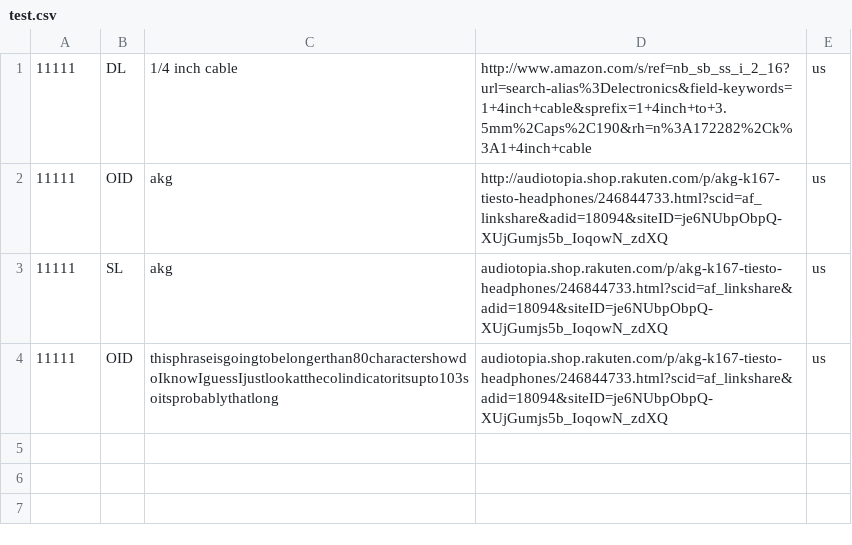
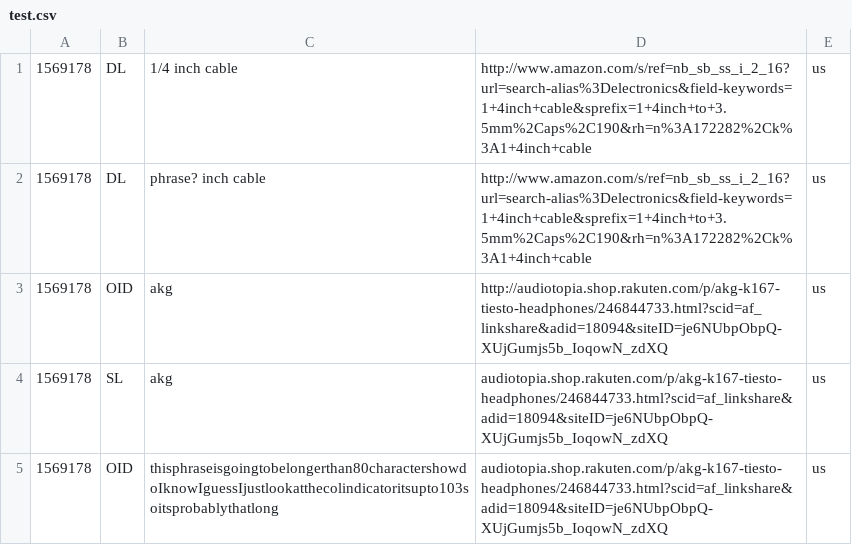
Before and after one commit to TyBrooks/cit-uploader, a CSV file: test.csv, drawn as a sheet.

```diff
--- a/test.csv
+++ b/test.csv
@@ -1,4 +1,5 @@
-11111	DL	1/4 inch cable	http://www.amazon.com/s/ref=nb_sb_ss_i_2_16?url=search-alias%3Delectronics&field-keywords=1+4inch+cable&sprefix=1+4inch+to+3.5mm%2Caps%2C190&rh=n%3A172282%2Ck%3A1+4inch+cable	us
-11111	OID	akg	http://audiotopia.shop.rakuten.com/p/akg-k167-tiesto-headphones/246844733.html?scid=af_linkshare&adid=18094&siteID=je6NUbpObpQ-XUjGumjs5b_IoqowN_zdXQ	us
-11111	SL	akg	audiotopia.shop.rakuten.com/p/akg-k167-tiesto-headphones/246844733.html?scid=af_linkshare&adid=18094&siteID=je6NUbpObpQ-XUjGumjs5b_IoqowN_zdXQ	us
-11111	OID	thisphraseisgoingtobelongerthan80charactershowdoIknowIguessIjustlookatthecolindicatoritsupto103soitsprobablythatlong	audiotopia.shop.rakuten.com/p/akg-k167-tiesto-headphones/246844733.html?scid=af_linkshare&adid=18094&siteID=je6NUbpObpQ-XUjGumjs5b_IoqowN_zdXQ	us
+1569178	DL	1/4 inch cable	http://www.amazon.com/s/ref=nb_sb_ss_i_2_16?url=search-alias%3Delectronics&field-keywords=1+4inch+cable&sprefix=1+4inch+to+3.5mm%2Caps%2C190&rh=n%3A172282%2Ck%3A1+4inch+cable	us
+1569178	DL	phrase? inch cable	http://www.amazon.com/s/ref=nb_sb_ss_i_2_16?url=search-alias%3Delectronics&field-keywords=1+4inch+cable&sprefix=1+4inch+to+3.5mm%2Caps%2C190&rh=n%3A172282%2Ck%3A1+4inch+cable	us
+1569178	OID	akg	http://audiotopia.shop.rakuten.com/p/akg-k167-tiesto-headphones/246844733.html?scid=af_linkshare&adid=18094&siteID=je6NUbpObpQ-XUjGumjs5b_IoqowN_zdXQ	us
+1569178	SL	akg	audiotopia.shop.rakuten.com/p/akg-k167-tiesto-headphones/246844733.html?scid=af_linkshare&adid=18094&siteID=je6NUbpObpQ-XUjGumjs5b_IoqowN_zdXQ	us
+1569178	OID	thisphraseisgoingtobelongerthan80charactershowdoIknowIguessIjustlookatthecolindicatoritsupto103soitsprobablythatlong	audiotopia.shop.rakuten.com/p/akg-k167-tiesto-headphones/246844733.html?scid=af_linkshare&adid=18094&siteID=je6NUbpObpQ-XUjGumjs5b_IoqowN_zdXQ	us
```
Also changed, not shown: 4 other files.
